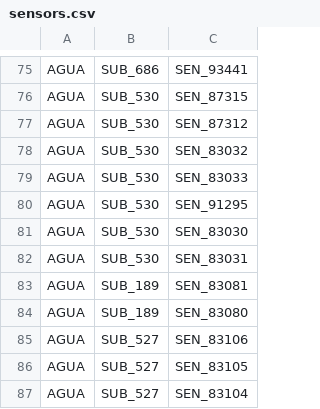
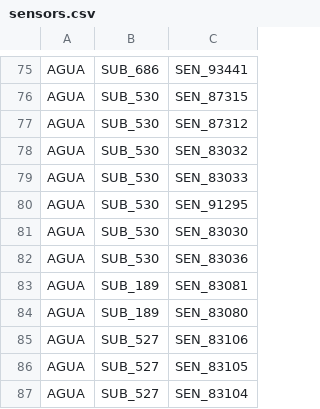
Before and after one commit to Jefersonnnn/ProjectTaKadu, a CSV file: data/sensors.csv, drawn as a sheet; only a part is shown, gaps mark what is left out.

Commit message:
alterado id da entrada do R0 piraí

```diff
--- a/data/sensors.csv
+++ b/data/sensors.csv
@@ -81,3 +81,3 @@ AGUA;SUB_530;SEN_91295
 AGUA;SUB_530;SEN_83030
-AGUA;SUB_530;SEN_83031
+AGUA;SUB_530;SEN_83036
 AGUA;SUB_189;SEN_83081
```
